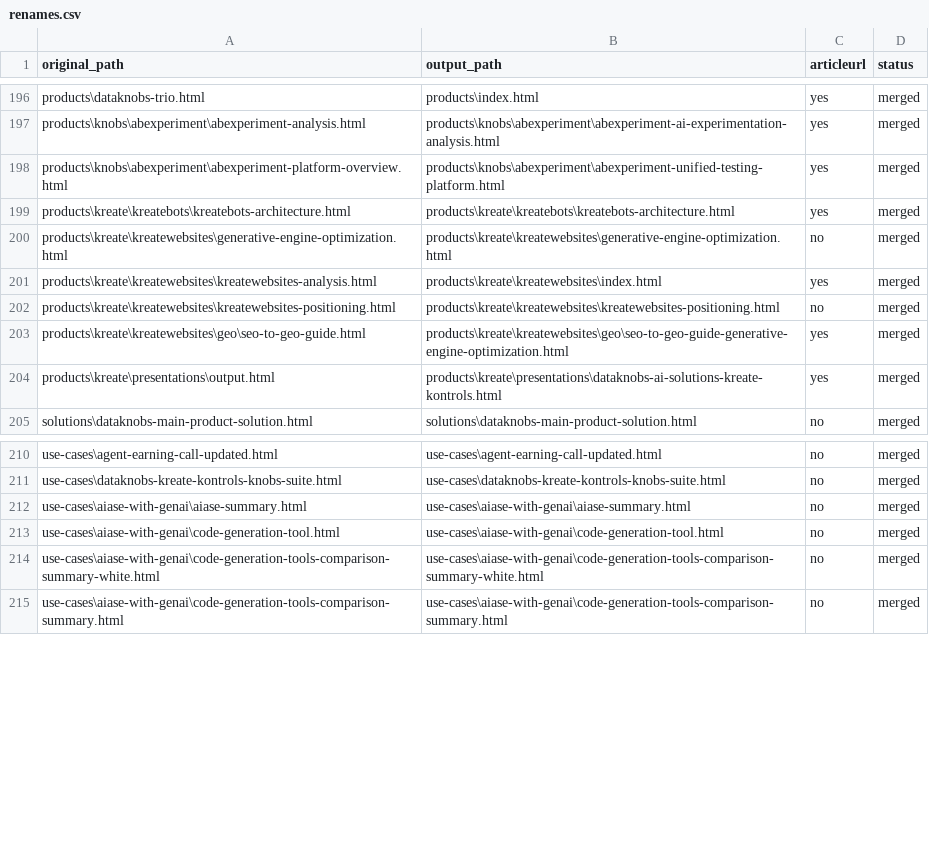
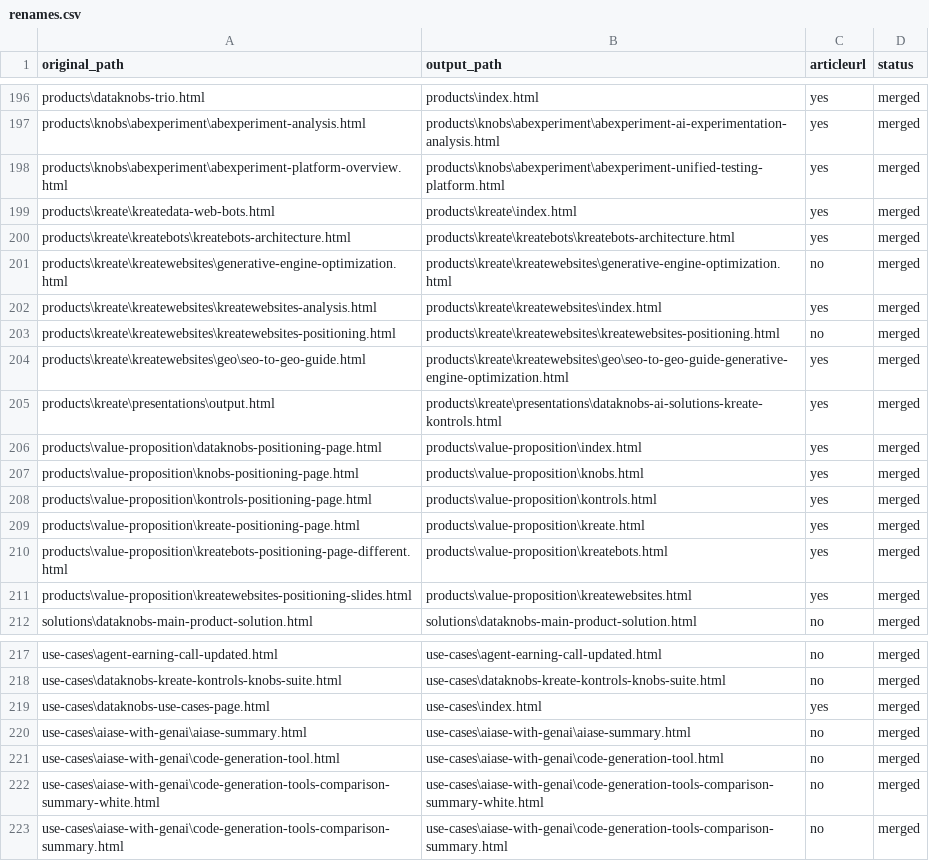
Before and after one commit to create-websites/dataknobs, a CSV file: output/content/renames.csv, drawn as a sheet; only a part is shown, gaps mark what is left out.

Commit message:
value proposition

```diff
--- a/output/content/renames.csv
+++ b/output/content/renames.csv
@@ -198,2 +198,3 @@ products\knobs\abexperiment\abexperiment-analysis.html,products\knobs\abexperime
 products\knobs\abexperiment\abexperiment-platform-overview.html,products\knobs\abexperiment\abexperiment-unified-testing-platform.html,yes,merged
+products\kreate\kreatedata-web-bots.html,products\kreate\index.html,yes,merged
 products\kreate\kreatebots\kreatebots-architecture.html,products\kreate\kreatebots\kreatebots-architecture.html,yes,merged
@@ -204,2 +205,8 @@ products\kreate\kreatewebsites\geo\seo-to-geo-guide.html,products\kreate\kreatew
 products\kreate\presentations\output.html,products\kreate\presentations\dataknobs-ai-solutions-kreate-kontrols.html,yes,merged
+products\value-proposition\dataknobs-positioning-page.html,products\value-proposition\index.html,yes,merged
+products\value-proposition\knobs-positioning-page.html,products\value-proposition\knobs.html,yes,merged
+products\value-proposition\kontrols-positioning-page.html,products\value-proposition\kontrols.html,yes,merged
+products\value-proposition\kreate-positioning-page.html,products\value-proposition\kreate.html,yes,merged
+products\value-proposition\kreatebots-positioning-page-different.html,products\value-proposition\kreatebots.html,yes,merged
+products\value-proposition\kreatewebsites-positioning-slides.html,products\value-proposition\kreatewebsites.html,yes,merged
 solutions\dataknobs-main-product-solution.html,solutions\dataknobs-main-product-solution.html,no,merged
@@ -211,2 +218,3 @@ use-cases\agent-earning-call-updated.html,use-cases\agent-earning-call-updated.h
 use-cases\dataknobs-kreate-kontrols-knobs-suite.html,use-cases\dataknobs-kreate-kontrols-knobs-suite.html,no,merged
+use-cases\dataknobs-use-cases-page.html,use-cases\index.html,yes,merged
 use-cases\aiase-with-genai\aiase-summary.html,use-cases\aiase-with-genai\aiase-summary.html,no,merged
```
Also changed, not shown: 10 other files.
